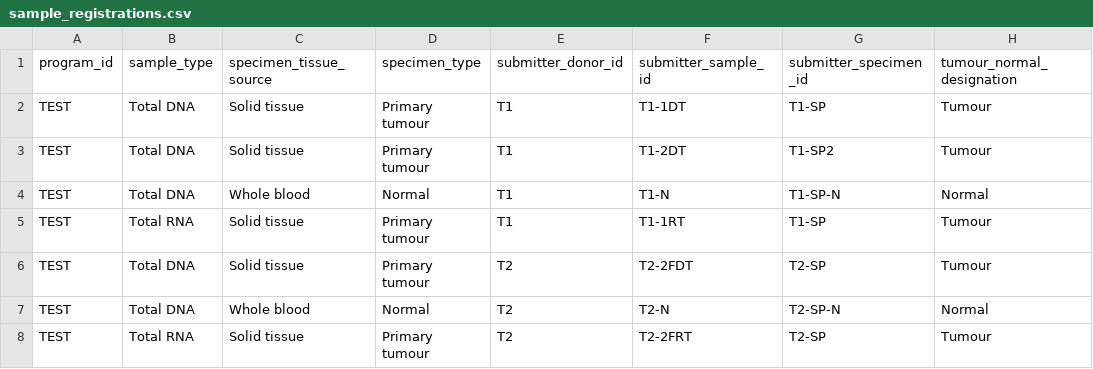
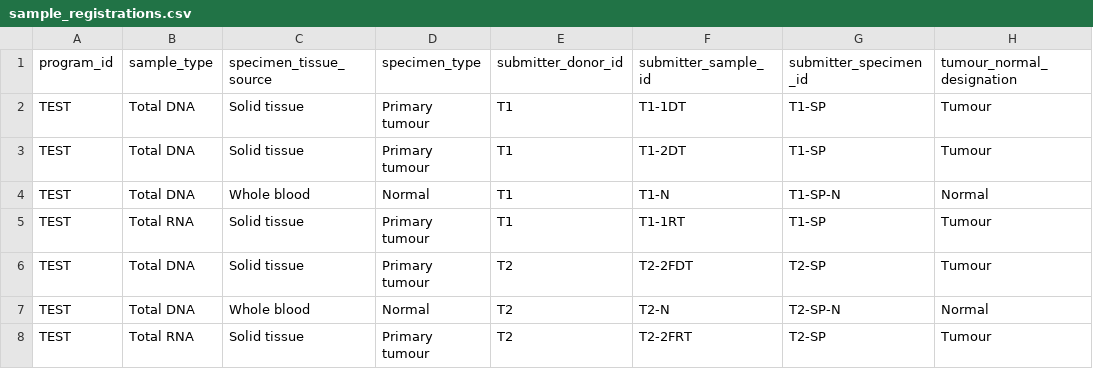
Before and after one commit to CRCHUM-CITADEL/nextflow-cbioportal, a CSV file: oncoanalyser/assets/test_data/clinical/sample_registrations.csv, drawn as a sheet.

```diff
--- a/oncoanalyser/assets/test_data/clinical/sample_registrations.csv
+++ b/oncoanalyser/assets/test_data/clinical/sample_registrations.csv
@@ -2,3 +2,3 @@ program_id,sample_type,specimen_tissue_source,specimen_type,submitter_donor_id,s
 TEST,Total DNA,Solid tissue,Primary tumour,T1,T1-1DT,T1-SP,Tumour
-TEST,Total DNA,Solid tissue,Primary tumour,T1,T1-2DT,T1-SP2,Tumour
+TEST,Total DNA,Solid tissue,Primary tumour,T1,T1-2DT,T1-SP,Tumour
 TEST,Total DNA,Whole blood,Normal,T1,T1-N,T1-SP-N,Normal
```
Also changed, not shown: 8 other files.
